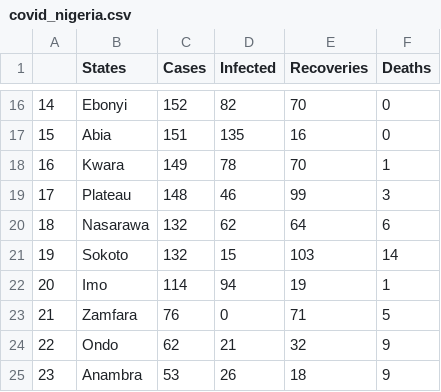
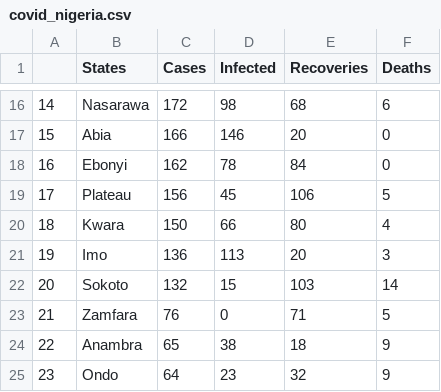
Before and after one commit to omotayo-alade/covid-19-nigeria, a CSV file: covid_nigeria.csv, drawn as a sheet; only a part is shown, gaps mark what is left out; the diff covers the shown part only.

```diff
--- a/covid_nigeria.csv
+++ b/covid_nigeria.csv
@@ -16,10 +16,10 @@
-14,Ebonyi,152,82,70,0
-15,Abia,151,135,16,0
-16,Kwara,149,78,70,1
-17,Plateau,148,46,99,3
-18,Nasarawa,132,62,64,6
-19,Sokoto,132,15,103,14
-20,Imo,114,94,19,1
+14,Nasarawa,172,98,68,6
+15,Abia,166,146,20,0
+16,Ebonyi,162,78,84,0
+17,Plateau,156,45,106,5
+18,Kwara,150,66,80,4
+19,Imo,136,113,20,3
+20,Sokoto,132,15,103,14
 21,Zamfara,76,0,71,5
-22,Ondo,62,21,32,9
-23,Anambra,53,26,18,9
+22,Anambra,65,38,18,9
+23,Ondo,64,23,32,9
```
Also changed, not shown: 2 added rows, 2 removed rows and 91 edited cells elsewhere in this file, time_series.csv, 6 other files.
